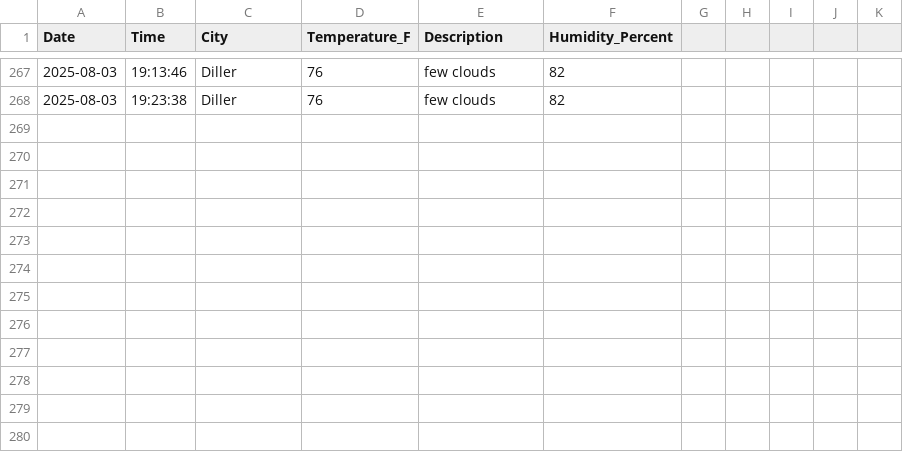
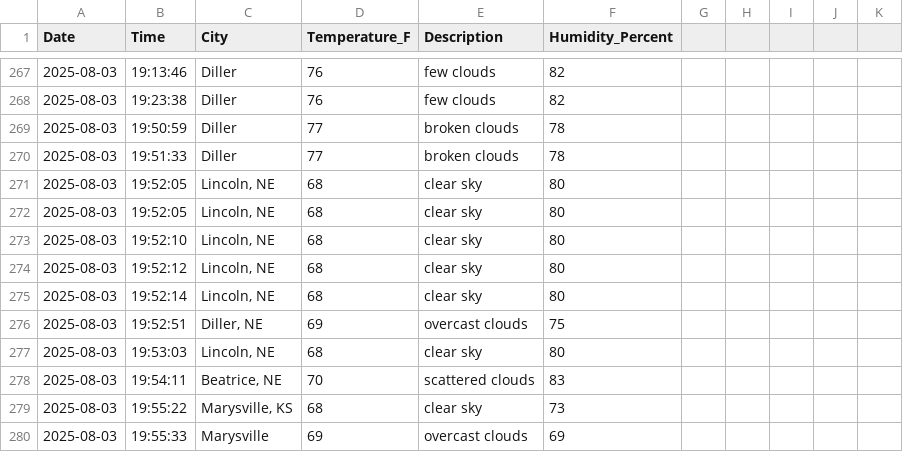
Before and after one commit to barntskendra4/WeatherCapstone, a CSV file: data/weather_history.csv, drawn as a sheet; only a part is shown, gaps mark what is left out; the diff names each change by its address in the sheet, - before the commit and + after, or states it on an @@ line.

```diff
--- a/data/weather_history.csv
+++ b/data/weather_history.csv
+row 269: 2025-08-03 | 19:50:59 | Diller | 77 | broken clouds | 78
+row 270: 2025-08-03 | 19:51:33 | Diller | 77 | broken clouds | 78
+row 271: 2025-08-03 | 19:52:05 | Lincoln, NE | 68 | clear sky | 80
+row 272: 2025-08-03 | 19:52:05 | Lincoln, NE | 68 | clear sky | 80
+row 273: 2025-08-03 | 19:52:10 | Lincoln, NE | 68 | clear sky | 80
+row 274: 2025-08-03 | 19:52:12 | Lincoln, NE | 68 | clear sky | 80
+row 275: 2025-08-03 | 19:52:14 | Lincoln, NE | 68 | clear sky | 80
+row 276: 2025-08-03 | 19:52:51 | Diller, NE | 69 | overcast clouds | 75
+row 277: 2025-08-03 | 19:53:03 | Lincoln, NE | 68 | clear sky | 80
+row 278: 2025-08-03 | 19:54:11 | Beatrice, NE | 70 | scattered clouds | 83
+row 279: 2025-08-03 | 19:55:22 | Marysville, KS | 68 | clear sky | 73
+row 280: 2025-08-03 | 19:55:33 | Marysville | 69 | overcast clouds | 69
```
Also changed, not shown: 3 other files.
